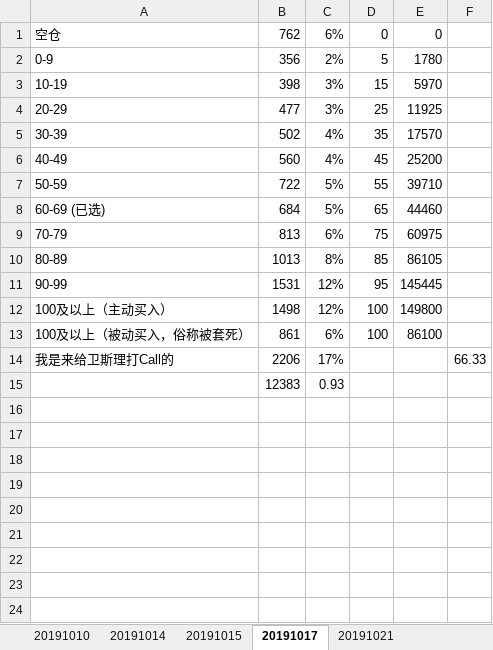
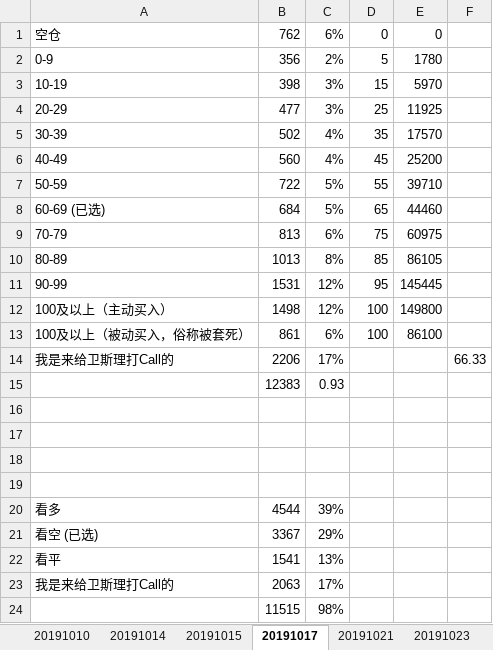
Before and after one commit to Bantorra0/Quant, an Excel workbook: 卫斯理仓位统计.xlsx, sheet 20191017, drawn as a sheet; values as stored, in another font and other column widths than the file's, no borders; the diff names each change by its address in the sheet, - before the commit and + after, or states it on an @@ line.

```diff
--- a/卫斯理仓位统计.xlsx (sheet 20191017)
+++ b/卫斯理仓位统计.xlsx (sheet 20191017)
+sheet tab: 20191023
+row 16: (empty)
+row 17: (empty)
+row 18: (empty)
+row 19: (empty)
+row 20: 看多 | 4544 | 39%
+row 21: 看空 (已选) | 3367 | 29%
+row 22: 看平 | 1541 | 13%
+row 23: 我是来给卫斯理打Call的 | 2063 | 17%
+row 24:  | 11515 | 98%
```
Also changed, not shown: sheet 20191021, other sheet tabs, 1 other file.
